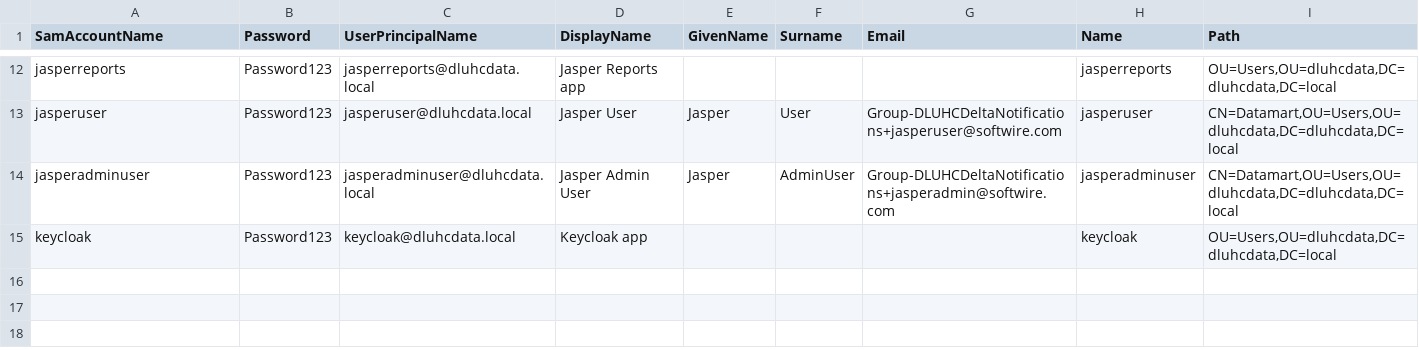
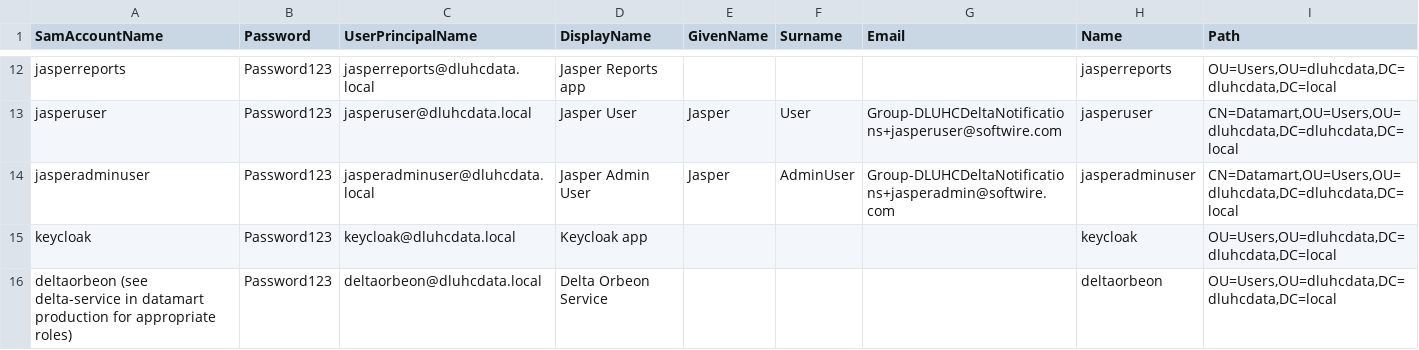
Before and after one commit to communitiesuk/delta-common-infrastructure, a CSV file: manual_scripts/active_directory/users.csv, drawn as a sheet; only a part is shown, gaps mark what is left out; the diff names each change by its address in the sheet, - before the commit and + after, or states it on an @@ line.

Commit message:
DT-52: update manual scripts for getting Delta to work

```diff
--- a/manual_scripts/active_directory/users.csv
+++ b/manual_scripts/active_directory/users.csv
+row 16: deltaorbeon (see delta-service in datamart production for appropriate roles) | Password123 | deltaorbeon@dluhcdata.local | Delta Orbeon Service |  |  |  | deltaorbeon | OU=Users,OU=dluhcdata,DC=dluhcdata,DC=local
```
Also changed, not shown: manual_scripts/active_directory/groups.csv, manual_scripts/active_directory/users-to-groups.csv, 3 other files.
